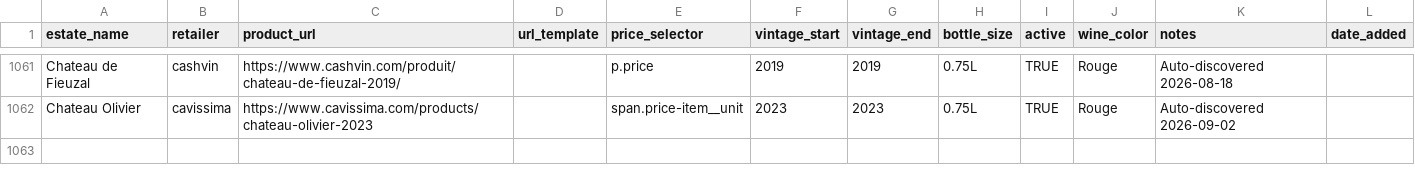
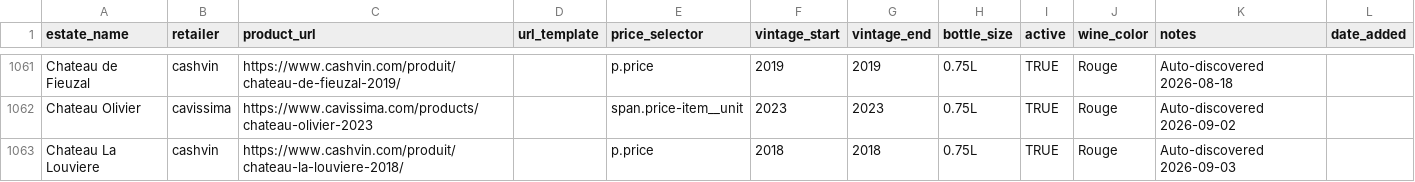
Before and after one commit to flemingsk/wine-price-scraper, a CSV file: master_products.csv, drawn as a sheet; only a part is shown, gaps mark what is left out.

```diff
--- a/master_products.csv
+++ b/master_products.csv
@@ -1062 +1062,2 @@ Chateau de Fieuzal,cashvin,https://www.cashvin.com/produit/chateau-de-fieuzal-20
 Chateau Olivier,cavissima,https://www.cavissima.com/products/chateau-olivier-2023,,span.price-item__unit,2023,2023,0.75L,TRUE,Rouge,Auto-discovered 2026-09-02
+Chateau La Louviere,cashvin,https://www.cashvin.com/produit/chateau-la-louviere-2018/,,p.price,2018,2018,0.75L,TRUE,Rouge,Auto-discovered 2026-09-03
```
